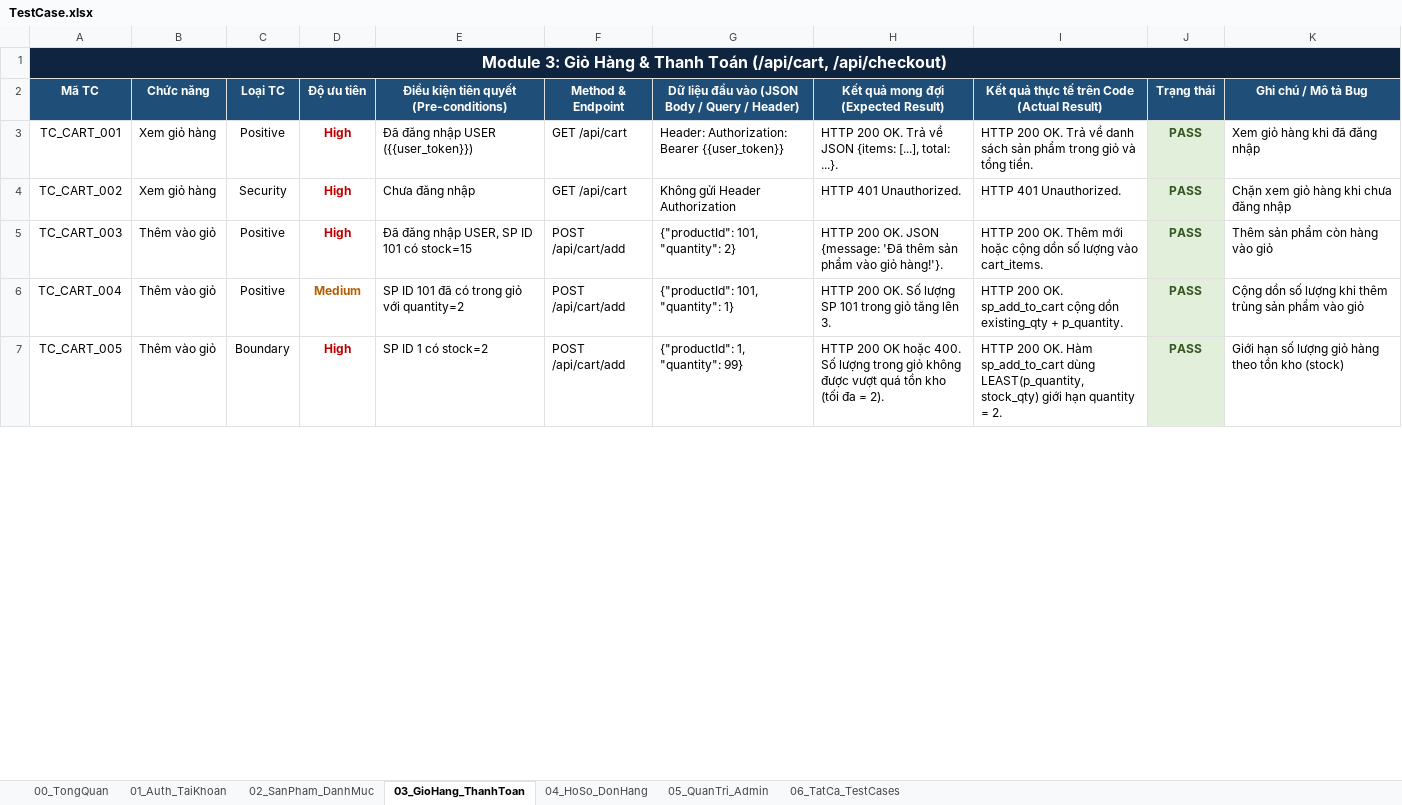
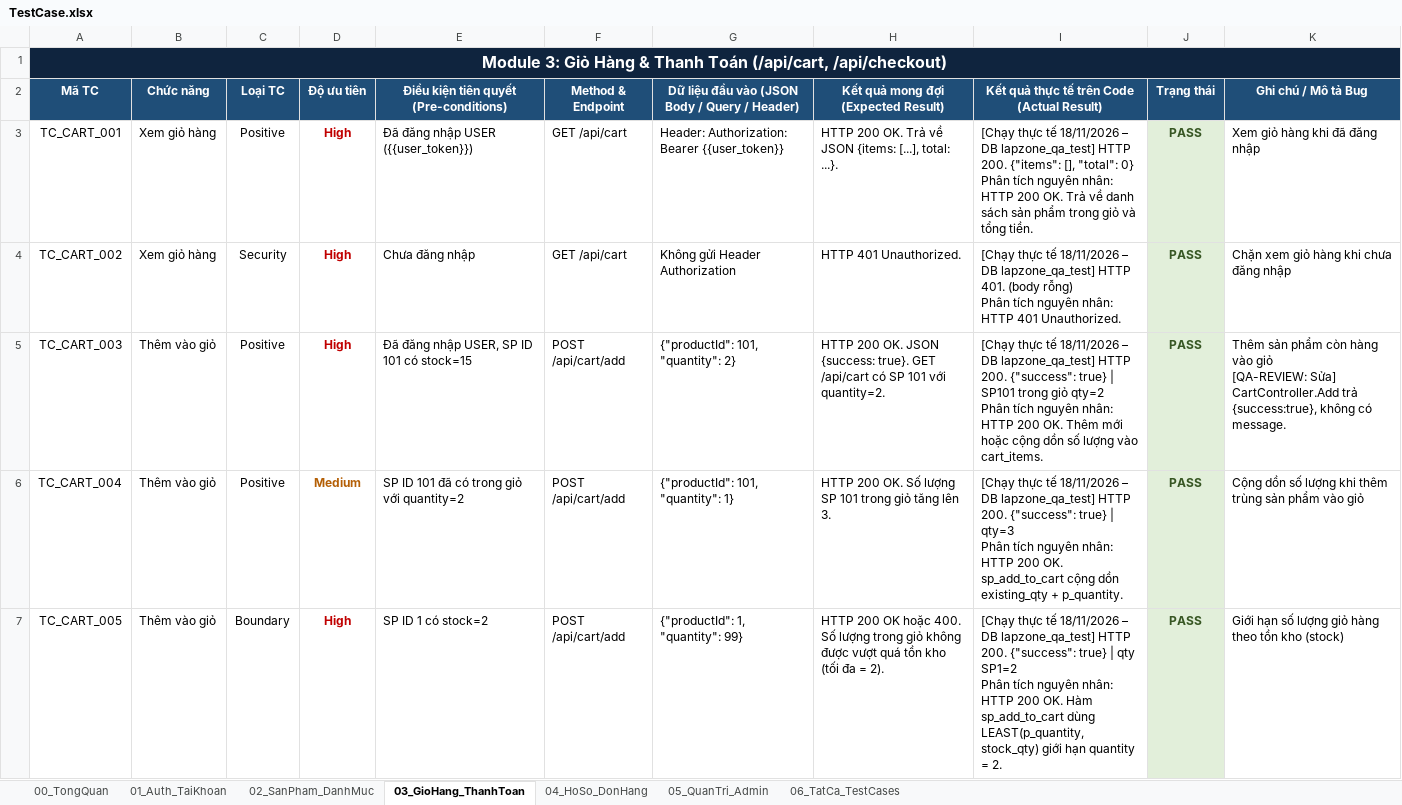
Before and after one commit to kiemthuphanmem-nhom2/LapZone, an Excel workbook: TestCase.xlsx, sheet 03_GioHang_ThanhToan, drawn as a sheet; only a part is shown; values as stored, in another font and other column widths than the file's, no borders; ↵ is a line break in a cell; the diff covers the shown part only; the diff names each change by its address in the sheet, - before the commit and + after, or states it on an @@ line.

Commit message:
Sync TestCase.xlsx with verified results and regenerate Postman collections
- Correct expected/actual results against real API + PostgreSQL run (237 TCs:
  137 PASS, 95 FAIL, 5 undetermined requirement gaps); add 25 new TCs
- Regenerate all Postman collections from TestCase.xlsx: assertions follow
  Expected results, per-module setup folders, no hard-coded IDs
- Verified with Newman on a freshly reset DB: 237/237 TCs match Excel status

```diff
--- a/TestCase.xlsx (sheet 03_GioHang_ThanhToan)
+++ b/TestCase.xlsx (sheet 03_GioHang_ThanhToan)
-I3: HTTP 200…
+I3: [Chạy thực tế 18/11/2026 – DB lapzone_qa_test] HTTP 200. {"items": [], "total": 0} ↵ Phân tích nguyên nhân: HTTP 200…
-I4: HTTP 401…
+I4: [Chạy thực tế 18/11/2026 – DB lapzone_qa_test] HTTP 401. (body rỗng) ↵ Phân tích nguyên nhân: HTTP 401…
-H5: …OK. JSON {message: 'Đã thêm sản phẩm vào giỏ hàng!'}.
+H5: …OK. JSON {success: true}. GET /api/cart có SP 101 với quantity=2.
-I5: HTTP 200…
+I5: [Chạy thực tế 18/11/2026 – DB lapzone_qa_test] HTTP 200. {"success": true} | SP101 trong giỏ qty=2 ↵ Phân tích nguyên nhân: HTTP 200…
-K5 (Ghi chú / Mô tả Bug): …vào giỏ
+K5 (Ghi chú / Mô tả Bug): …vào giỏ ↵ [QA-REVIEW: Sửa] CartController.Add trả {success:true}, không có message.
-I6: HTTP 200…
+I6: [Chạy thực tế 18/11/2026 – DB lapzone_qa_test] HTTP 200. {"success": true} | qty=3 ↵ Phân tích nguyên nhân: HTTP 200…
-I7: HTTP 200…
+I7: [Chạy thực tế 18/11/2026 – DB lapzone_qa_test] HTTP 200. {"success": true} | qty SP1=2 ↵ Phân tích nguyên nhân: HTTP 200…
```
Also changed, not shown: 5 added rows and 56 edited cells elsewhere in this sheet, sheet 06_TatCa_TestCases, sheet 05_QuanTri_Admin, sheet 01_Auth_TaiKhoan, sheet 02_SanPham_DanhMuc, sheet 04_HoSo_DonHang, sheet 00_TongQuan, 7 other files.
